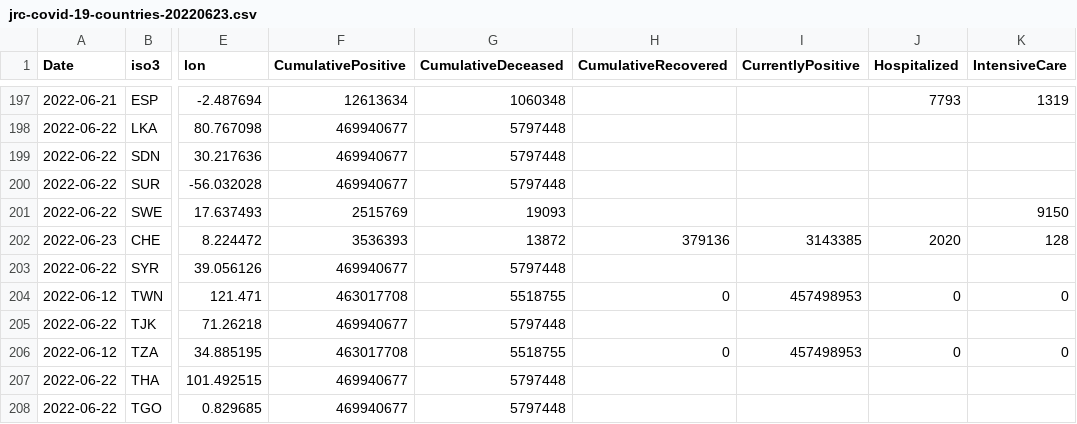
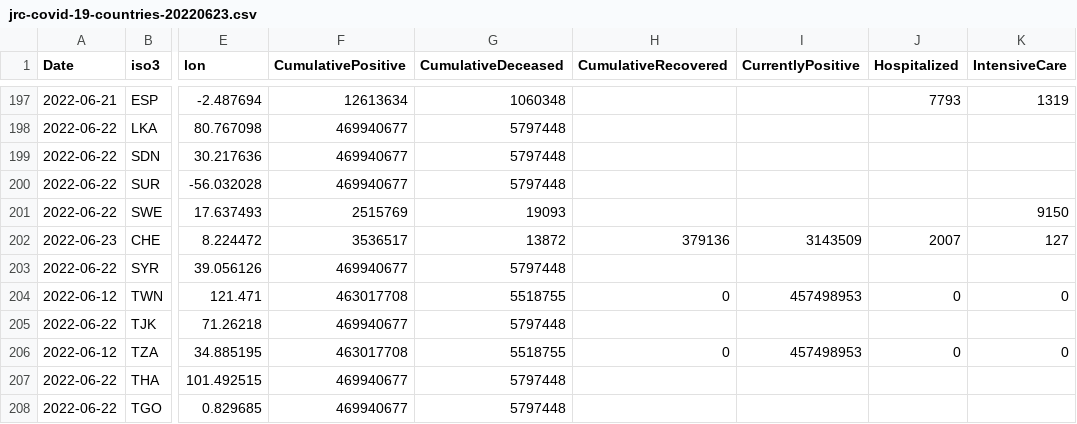
Before and after one commit to romyhansum/COVID-19, a CSV file: data-by-country/jrc-covid-19-countries-20220623.csv, drawn as a sheet; only a part is shown, gaps mark what is left out; the diff names each change by its address in the sheet, - before the commit and + after, or states it on an @@ line.

```diff
--- a/data-by-country/jrc-covid-19-countries-20220623.csv
+++ b/data-by-country/jrc-covid-19-countries-20220623.csv
-F202 (CumulativePositive): 3536393
+F202 (CumulativePositive): 3536517
-I202 (CurrentlyPositive): 3143385
+I202 (CurrentlyPositive): 3143509
-J202 (Hospitalized): 2020
+J202 (Hospitalized): 2007
-K202 (IntensiveCare): 128
+K202 (IntensiveCare): 127
```
Also changed, not shown: data-by-country/jrc-covid-19-countries-latest.csv, data-of-world/jrc-covid-19-world-latest.csv, 5 other files.
